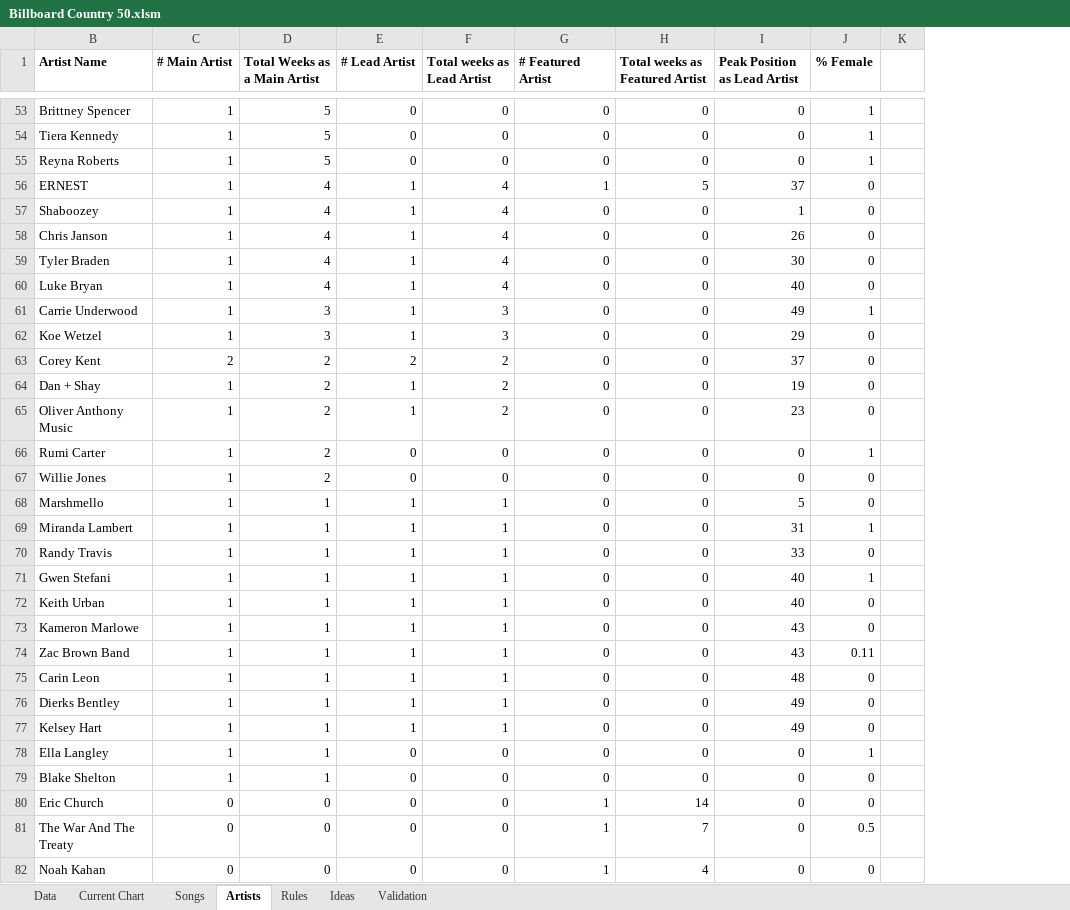
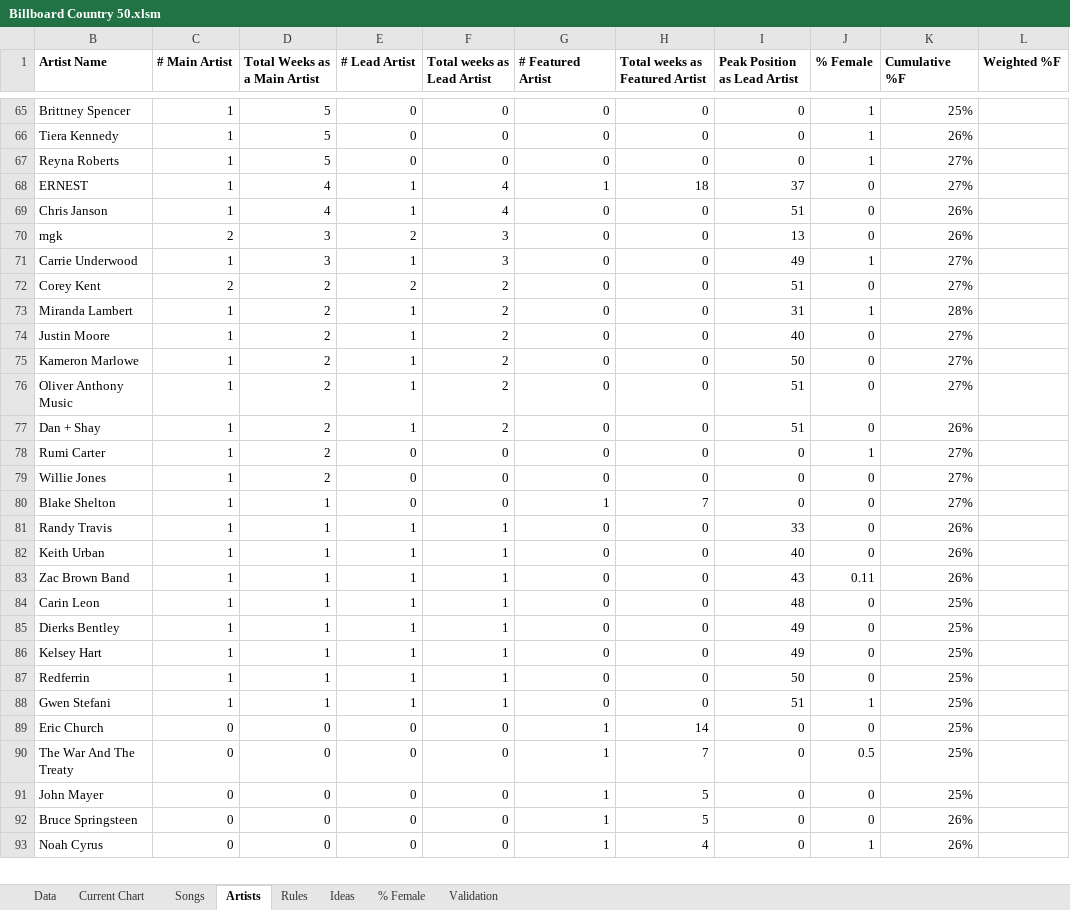
Before and after one commit to jwmanahan/billboard, an Excel workbook: Billboard Country 50.xlsm, sheet Artists, drawn as a sheet; only a part is shown, gaps mark what is left out; values as stored, in another font and other column widths than the file's, no borders; conditional formats not drawn; removed rows and columns are numbered as before the commit, all else as after; the diff covers the shown part only; the diff names each change by its address in the sheet, - before the commit and + after, or states it on an @@ line.

Commit message:
August: only track last 26 weeks in some places

```diff
--- a/Billboard Country 50.xlsm (sheet Artists)
+++ b/Billboard Country 50.xlsm (sheet Artists)
+sheet tab: % Female
-column K, empty
+column K (Cumulative %F), rows 65-69: 25% | 26% | 27% | 27% | 26%; rows 71-72: 27% | 27%; rows 75-76: 27% | 27%; rows 78-79: 27% | 27%; rows 81-86: 26% | 26% | 26% | 25% | 25% | 25%; rows 88-91: all 25%
+column L (Weighted %F), empty
-H68 (Total weeks as Featured Artist): 5
+H68 (Total weeks as Featured Artist): 18
-row 57: Shaboozey | 1 | 4 | 1 | 4 | 0 | 0 | 1 | 0
-I69 (Peak Position as Lead Artist): 26
+I69 (Peak Position as Lead Artist): 51
-row 59: Tyler Braden | 1 | 4 | 1 | 4 | 0 | 0 | 30 | 0
-row 60: Luke Bryan | 1 | 4 | 1 | 4 | 0 | 0 | 40 | 0
+row 70: mgk | 2 | 3 | 2 | 3 | 0 | 0 | 13 | 0 | 26%
-row 62: Koe Wetzel | 1 | 3 | 1 | 3 | 0 | 0 | 29 | 0
-I72 (Peak Position as Lead Artist): 37
+I72 (Peak Position as Lead Artist): 51
+row 73: Miranda Lambert | 1 | 2 | 1 | 2 | 0 | 0 | 31 | 1 | 28%
+row 74: Justin Moore | 1 | 2 | 1 | 2 | 0 | 0 | 40 | 0 | 27%
-B75 (Artist Name): Dan + Shay
+B75 (Artist Name): Kameron Marlowe
-I75 (Peak Position as Lead Artist): 19
+I75 (Peak Position as Lead Artist): 50
-I76 (Peak Position as Lead Artist): 23
+I76 (Peak Position as Lead Artist): 51
+row 77: Dan + Shay | 1 | 2 | 1 | 2 | 0 | 0 | 51 | 0 | 26%
-row 68: Marshmello | 1 | 1 | 1 | 1 | 0 | 0 | 5 | 0
-row 69: Miranda Lambert | 1 | 1 | 1 | 1 | 0 | 0 | 31 | 1
+row 80: Blake Shelton | 1 | 1 | 0 | 0 | 1 | 7 | 0 | 0 | 27%
-row 71: Gwen Stefani | 1 | 1 | 1 | 1 | 0 | 0 | 40 | 1
-row 73: Kameron Marlowe | 1 | 1 | 1 | 1 | 0 | 0 | 43 | 0
+row 87: Redferrin | 1 | 1 | 1 | 1 | 0 | 0 | 50 | 0 | 25%
-B88 (Artist Name): Ella Langley
+B88 (Artist Name): Gwen Stefani
-E88 (# Lead Artist): 0
+E88 (# Lead Artist): 1
-F88 (Total weeks as Lead Artist): 0
+F88 (Total weeks as Lead Artist): 1
-I88 (Peak Position as Lead Artist): 0
+I88 (Peak Position as Lead Artist): 51
-row 79: Blake Shelton | 1 | 1 | 0 | 0 | 0 | 0 | 0 | 0
-B91 (Artist Name): Noah Kahan
+B91 (Artist Name): John Mayer
-H91 (Total weeks as Featured Artist): 4
+H91 (Total weeks as Featured Artist): 5
+row 92: Bruce Springsteen | 0 | 0 | 0 | 0 | 1 | 5 | 0 | 0 | 26%
+row 93: Noah Cyrus | 0 | 0 | 0 | 0 | 1 | 4 | 0 | 1 | 26%
```
Also changed, not shown: 34 added rows, 20 removed rows and 61 edited cells elsewhere in this sheet, sheet Songs, sheet Current Chart, sheet Data, sheet Ideas, sheet Validation, formulas that keep their value.
